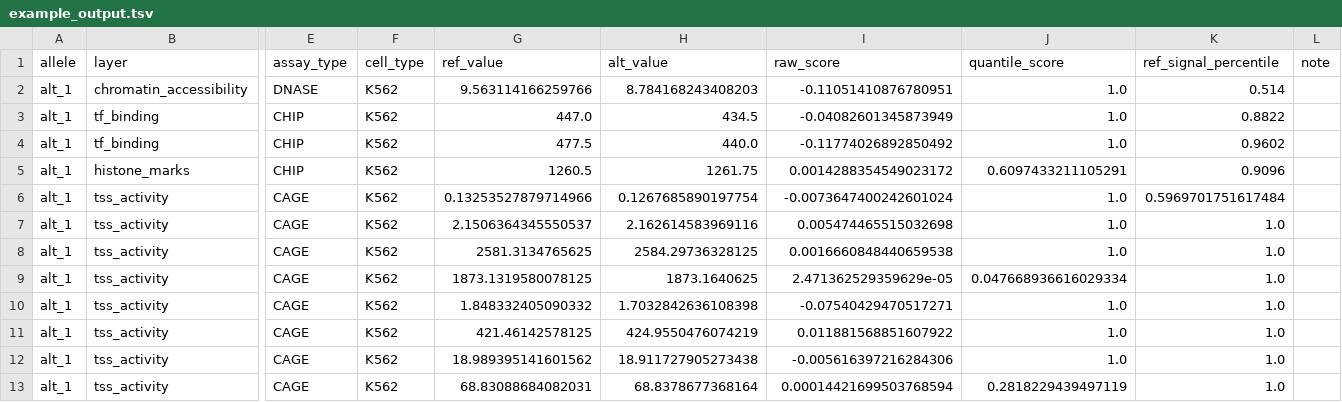
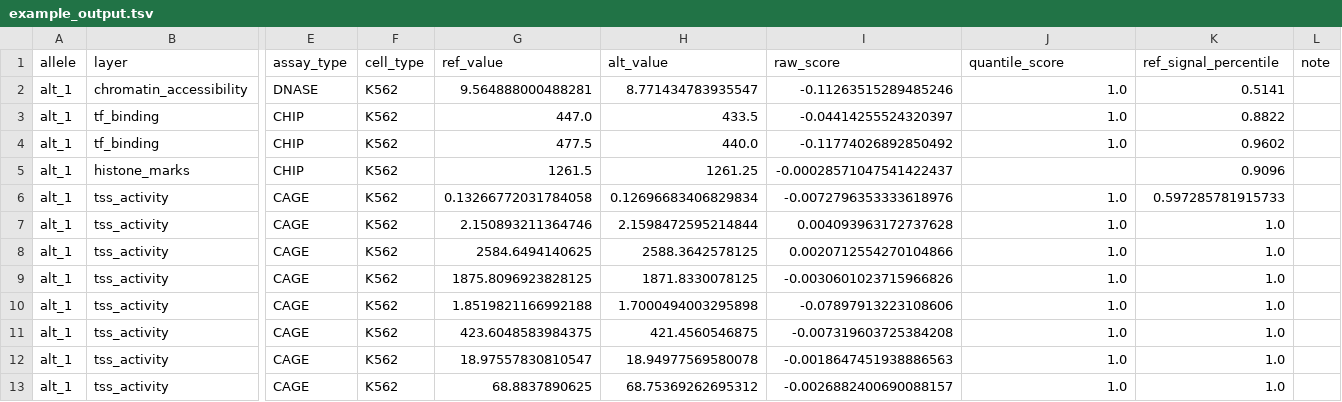
Before and after one commit to pinellolab/chorus, a TSV file: examples/applications/variant_analysis/BCL11A_rs1427407/example_output.tsv, drawn as a sheet; only a part is shown, gaps mark what is left out; the diff names each change by its address in the sheet, - before the commit and + after, or states it on an @@ line.

```diff
--- a/examples/applications/variant_analysis/BCL11A_rs1427407/example_output.tsv
+++ b/examples/applications/variant_analysis/BCL11A_rs1427407/example_output.tsv
-G2 (ref_value): 9.563114166259766
+G2 (ref_value): 9.564888000488281
-H2 (alt_value): 8.784168243408203
+H2 (alt_value): 8.771434783935547
-I2 (raw_score): -0.11051410876780951
+I2 (raw_score): -0.11263515289485246
-K2 (ref_signal_percentile): 0.514
+K2 (ref_signal_percentile): 0.5141
-H3 (alt_value): 434.5
+H3 (alt_value): 433.5
-I3 (raw_score): -0.04082601345873949
+I3 (raw_score): -0.04414255524320397
-G5 (ref_value): 1260.5
+G5 (ref_value): 1261.5
-H5 (alt_value): 1261.75
+H5 (alt_value): 1261.25
-I5 (raw_score): 0.0014288354549023172
+I5 (raw_score): -0.00028571047541422437
-J5 (quantile_score): 0.6097433211105291
+J5 (quantile_score): (empty)
-G6 (ref_value): 0.13253527879714966
+G6 (ref_value): 0.13266772031784058
-H6 (alt_value): 0.1267685890197754
+H6 (alt_value): 0.12696683406829834
-I6 (raw_score): -0.0073647400242601024
+I6 (raw_score): -0.0072796353333618976
-K6 (ref_signal_percentile): 0.5969701751617484
+K6 (ref_signal_percentile): 0.597285781915733
-G7 (ref_value): 2.1506364345550537
+G7 (ref_value): 2.150893211364746
-H7 (alt_value): 2.162614583969116
+H7 (alt_value): 2.1598472595214844
-I7 (raw_score): 0.005474465515032698
+I7 (raw_score): 0.004093963172737628
-G8 (ref_value): 2581.3134765625
+G8 (ref_value): 2584.6494140625
-H8 (alt_value): 2584.29736328125
+H8 (alt_value): 2588.3642578125
-I8 (raw_score): 0.0016660848440659538
+I8 (raw_score): 0.0020712554270104866
-G9 (ref_value): 1873.1319580078125
+G9 (ref_value): 1875.8096923828125
-H9 (alt_value): 1873.1640625
+H9 (alt_value): 1871.8330078125
-I9 (raw_score): 2.471362529359629e-05
+I9 (raw_score): -0.0030601023715966826
-J9 (quantile_score): 0.047668936616029334
+J9 (quantile_score): 1.0
-G10 (ref_value): 1.848332405090332
+G10 (ref_value): 1.8519821166992188
-H10 (alt_value): 1.7032842636108398
+H10 (alt_value): 1.7000494003295898
-I10 (raw_score): -0.07540429470517271
+I10 (raw_score): -0.07897913223108606
-G11 (ref_value): 421.46142578125
+G11 (ref_value): 423.6048583984375
-H11 (alt_value): 424.9550476074219
+H11 (alt_value): 421.4560546875
-I11 (raw_score): 0.011881568851607922
+I11 (raw_score): -0.007319603725384208
-G12 (ref_value): 18.989395141601562
+G12 (ref_value): 18.97557830810547
-H12 (alt_value): 18.911727905273438
+H12 (alt_value): 18.94977569580078
-I12 (raw_score): -0.005616397216284306
+I12 (raw_score): -0.0018647451938886563
-G13 (ref_value): 68.83088684082031
+G13 (ref_value): 68.8837890625
-H13 (alt_value): 68.8378677368164
+H13 (alt_value): 68.75369262695312
-I13 (raw_score): 0.00014421699503768594
+I13 (raw_score): -0.0026882400690088157
-J13 (quantile_score): 0.2818229439497119
+J13 (quantile_score): 1.0
```
Also changed, not shown: examples/applications/batch_scoring/example_output.tsv, examples/applications/validation/SORT1_rs12740374_with_CEBP/example_output.tsv, 47 other files.
